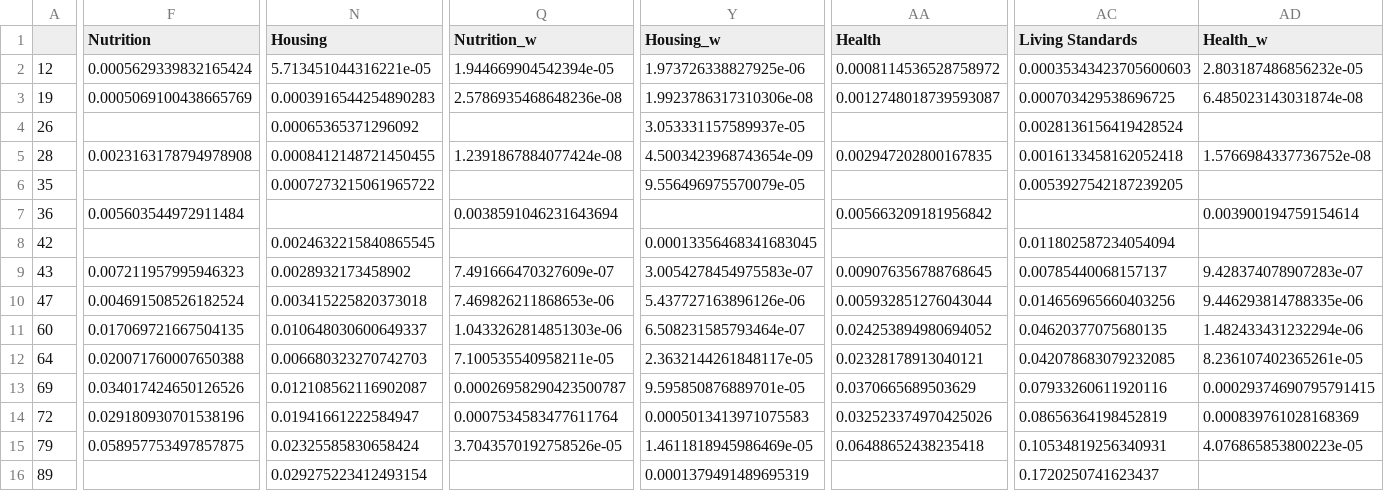
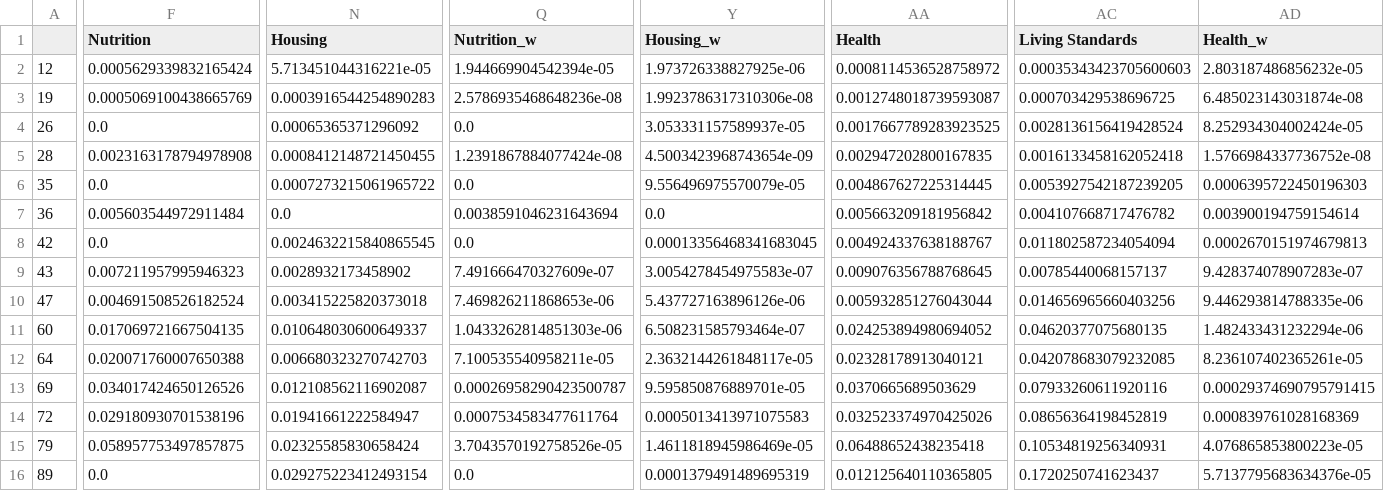
Before and after one commit to samiadam7/MPI-Project, a CSV file: data/interm/east_asia_and_the_pacific_2022.csv, drawn as a sheet; only a part is shown, gaps mark what is left out; the diff covers the shown part only; the diff names each change by its address in the sheet, - before the commit and + after, or states it on an @@ line.

```diff
--- a/data/interm/east_asia_and_the_pacific_2022.csv
+++ b/data/interm/east_asia_and_the_pacific_2022.csv
-F4 (Nutrition): (empty)
+F4 (Nutrition): 0.0
-Q4 (Nutrition_w): (empty)
+Q4 (Nutrition_w): 0.0
-AA4 (Health): (empty)
+AA4 (Health): 0.0017667789283923525
-AD4 (Health_w): (empty)
+AD4 (Health_w): 8.252934304002424e-05
-F6 (Nutrition): (empty)
+F6 (Nutrition): 0.0
-Q6 (Nutrition_w): (empty)
+Q6 (Nutrition_w): 0.0
-AA6 (Health): (empty)
+AA6 (Health): 0.004867627225314445
-AD6 (Health_w): (empty)
+AD6 (Health_w): 0.0006395722450196303
-N7 (Housing): (empty)
+N7 (Housing): 0.0
-Y7 (Housing_w): (empty)
+Y7 (Housing_w): 0.0
-AC7 (Living Standards): (empty)
+AC7 (Living Standards): 0.004107668717476782
-F8 (Nutrition): (empty)
+F8 (Nutrition): 0.0
-Q8 (Nutrition_w): (empty)
+Q8 (Nutrition_w): 0.0
-AA8 (Health): (empty)
+AA8 (Health): 0.004924337638188767
-AD8 (Health_w): (empty)
+AD8 (Health_w): 0.0002670151974679813
-F16 (Nutrition): (empty)
+F16 (Nutrition): 0.0
-Q16 (Nutrition_w): (empty)
+Q16 (Nutrition_w): 0.0
-AA16 (Health): (empty)
+AA16 (Health): 0.012125640110365805
-AD16 (Health_w): (empty)
+AD16 (Health_w): 5.7137795683634376e-05
```
Also changed, not shown: 1 edited cell elsewhere in this file, data/interm/east_asia_and_the_pacific_2023.csv, data/interm/global_2022.csv, 16 other files.
